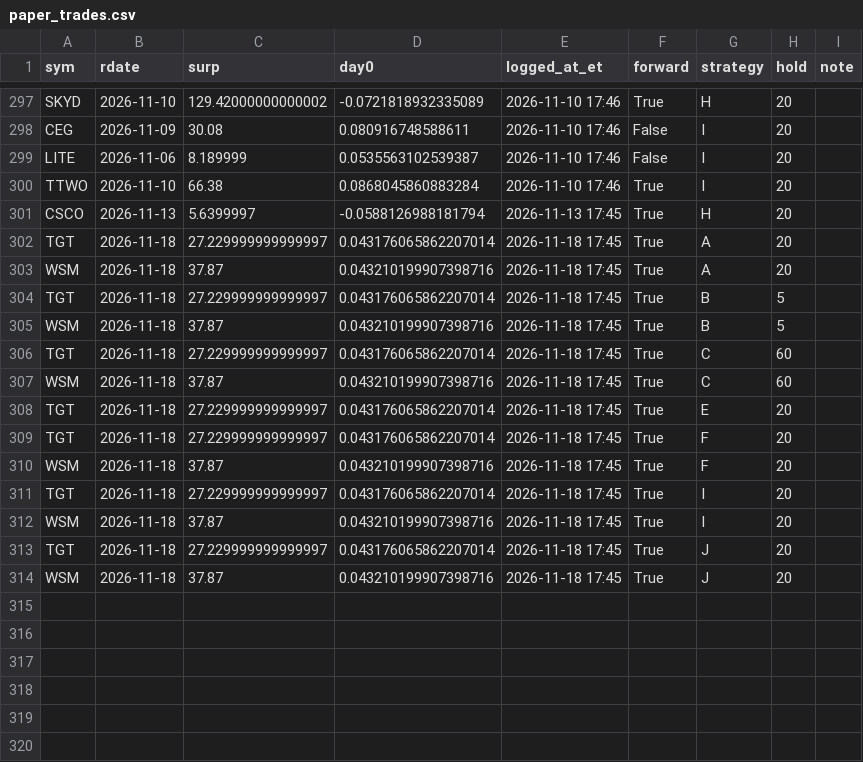
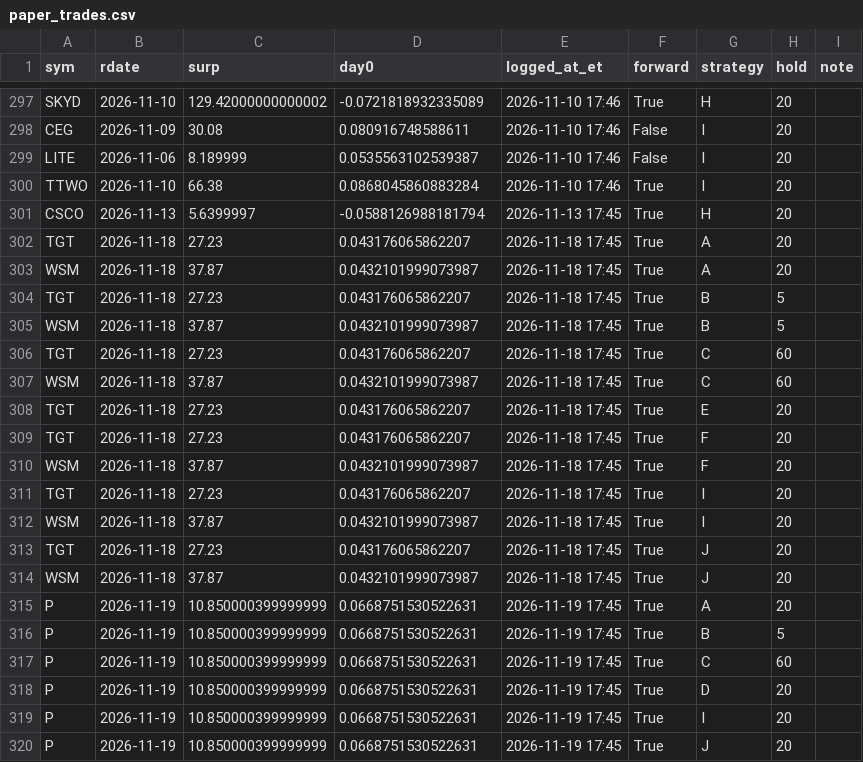
Before and after one commit to bri2612/earnings-paper-trader, a CSV file: data/paper_trades.csv, drawn as a sheet; only a part is shown, gaps mark what is left out.

```diff
--- a/data/paper_trades.csv
+++ b/data/paper_trades.csv
@@ -301,14 +301,20 @@ TTWO,2026-11-10,66.38,0.0868045860883284,2026-11-10 17:46,True,I,20,
 CSCO,2026-11-13,5.6399997,-0.0588126988181794,2026-11-13 17:45,True,H,20,
-TGT,2026-11-18,27.229999999999997,0.043176065862207014,2026-11-18 17:45,True,A,20,
-WSM,2026-11-18,37.87,0.043210199907398716,2026-11-18 17:45,True,A,20,
-TGT,2026-11-18,27.229999999999997,0.043176065862207014,2026-11-18 17:45,True,B,5,
-WSM,2026-11-18,37.87,0.043210199907398716,2026-11-18 17:45,True,B,5,
-TGT,2026-11-18,27.229999999999997,0.043176065862207014,2026-11-18 17:45,True,C,60,
-WSM,2026-11-18,37.87,0.043210199907398716,2026-11-18 17:45,True,C,60,
-TGT,2026-11-18,27.229999999999997,0.043176065862207014,2026-11-18 17:45,True,E,20,
-TGT,2026-11-18,27.229999999999997,0.043176065862207014,2026-11-18 17:45,True,F,20,
-WSM,2026-11-18,37.87,0.043210199907398716,2026-11-18 17:45,True,F,20,
-TGT,2026-11-18,27.229999999999997,0.043176065862207014,2026-11-18 17:45,True,I,20,
-WSM,2026-11-18,37.87,0.043210199907398716,2026-11-18 17:45,True,I,20,
-TGT,2026-11-18,27.229999999999997,0.043176065862207014,2026-11-18 17:45,True,J,20,
-WSM,2026-11-18,37.87,0.043210199907398716,2026-11-18 17:45,True,J,20,
+TGT,2026-11-18,27.23,0.043176065862207,2026-11-18 17:45,True,A,20,
+WSM,2026-11-18,37.87,0.0432101999073987,2026-11-18 17:45,True,A,20,
+TGT,2026-11-18,27.23,0.043176065862207,2026-11-18 17:45,True,B,5,
+WSM,2026-11-18,37.87,0.0432101999073987,2026-11-18 17:45,True,B,5,
+TGT,2026-11-18,27.23,0.043176065862207,2026-11-18 17:45,True,C,60,
+WSM,2026-11-18,37.87,0.0432101999073987,2026-11-18 17:45,True,C,60,
+TGT,2026-11-18,27.23,0.043176065862207,2026-11-18 17:45,True,E,20,
+TGT,2026-11-18,27.23,0.043176065862207,2026-11-18 17:45,True,F,20,
+WSM,2026-11-18,37.87,0.0432101999073987,2026-11-18 17:45,True,F,20,
+TGT,2026-11-18,27.23,0.043176065862207,2026-11-18 17:45,True,I,20,
+WSM,2026-11-18,37.87,0.0432101999073987,2026-11-18 17:45,True,I,20,
+TGT,2026-11-18,27.23,0.043176065862207,2026-11-18 17:45,True,J,20,
+WSM,2026-11-18,37.87,0.0432101999073987,2026-11-18 17:45,True,J,20,
+P,2026-11-19,10.850000399999999,0.0668751530522631,2026-11-19 17:45,True,A,20,
+P,2026-11-19,10.850000399999999,0.0668751530522631,2026-11-19 17:45,True,B,5,
+P,2026-11-19,10.850000399999999,0.0668751530522631,2026-11-19 17:45,True,C,60,
+P,2026-11-19,10.850000399999999,0.0668751530522631,2026-11-19 17:45,True,D,20,
+P,2026-11-19,10.850000399999999,0.0668751530522631,2026-11-19 17:45,True,I,20,
+P,2026-11-19,10.850000399999999,0.0668751530522631,2026-11-19 17:45,True,J,20,
```
Also changed, not shown: data/paper_scored.csv, 2 other files.
